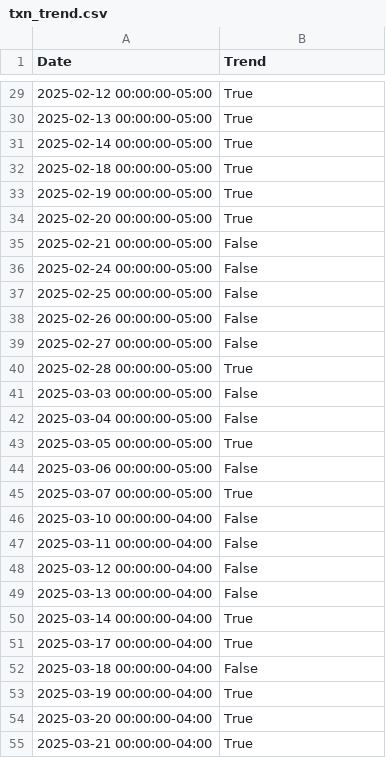
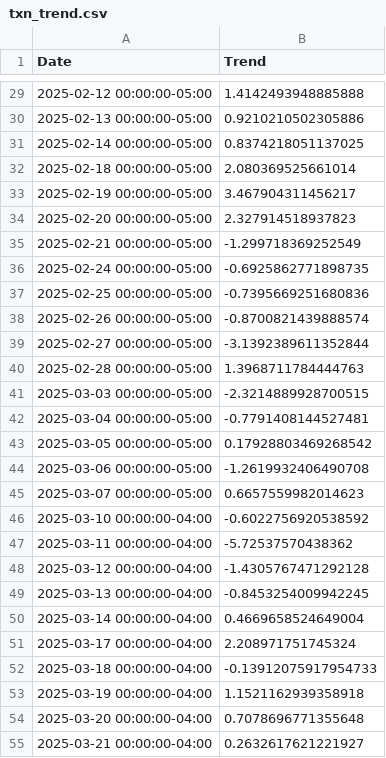
Before and after one commit to dukemdiamond/TXNAnalysis, a CSV file: txn_trend.csv, drawn as a sheet; only a part is shown, gaps mark what is left out; the diff covers the shown part only.

```diff
--- a/txn_trend.csv
+++ b/txn_trend.csv
@@ -29,27 +29,27 @@ Date,Trend
-2025-02-12 00:00:00-05:00,True
-2025-02-13 00:00:00-05:00,True
-2025-02-14 00:00:00-05:00,True
-2025-02-18 00:00:00-05:00,True
-2025-02-19 00:00:00-05:00,True
-2025-02-20 00:00:00-05:00,True
-2025-02-21 00:00:00-05:00,False
-2025-02-24 00:00:00-05:00,False
-2025-02-25 00:00:00-05:00,False
-2025-02-26 00:00:00-05:00,False
-2025-02-27 00:00:00-05:00,False
-2025-02-28 00:00:00-05:00,True
-2025-03-03 00:00:00-05:00,False
-2025-03-04 00:00:00-05:00,False
-2025-03-05 00:00:00-05:00,True
-2025-03-06 00:00:00-05:00,False
-2025-03-07 00:00:00-05:00,True
-2025-03-10 00:00:00-04:00,False
-2025-03-11 00:00:00-04:00,False
-2025-03-12 00:00:00-04:00,False
-2025-03-13 00:00:00-04:00,False
-2025-03-14 00:00:00-04:00,True
-2025-03-17 00:00:00-04:00,True
-2025-03-18 00:00:00-04:00,False
-2025-03-19 00:00:00-04:00,True
-2025-03-20 00:00:00-04:00,True
-2025-03-21 00:00:00-04:00,True
+2025-02-12 00:00:00-05:00,1.4142493948885888
+2025-02-13 00:00:00-05:00,0.9210210502305886
+2025-02-14 00:00:00-05:00,0.8374218051137025
+2025-02-18 00:00:00-05:00,2.080369525661014
+2025-02-19 00:00:00-05:00,3.467904311456217
+2025-02-20 00:00:00-05:00,2.327914518937823
+2025-02-21 00:00:00-05:00,-1.299718369252549
+2025-02-24 00:00:00-05:00,-0.6925862771898735
+2025-02-25 00:00:00-05:00,-0.7395669251680836
+2025-02-26 00:00:00-05:00,-0.8700821439888574
+2025-02-27 00:00:00-05:00,-3.1392389611352844
+2025-02-28 00:00:00-05:00,1.3968711784444763
+2025-03-03 00:00:00-05:00,-2.3214889928700515
+2025-03-04 00:00:00-05:00,-0.7791408144527481
+2025-03-05 00:00:00-05:00,0.17928803469268542
+2025-03-06 00:00:00-05:00,-1.2619932406490708
+2025-03-07 00:00:00-05:00,0.6657559982014623
+2025-03-10 00:00:00-04:00,-0.6022756920538592
+2025-03-11 00:00:00-04:00,-5.72537570438362
+2025-03-12 00:00:00-04:00,-1.4305767471292128
+2025-03-13 00:00:00-04:00,-0.8453254009942245
+2025-03-14 00:00:00-04:00,0.4669658524649004
+2025-03-17 00:00:00-04:00,2.208971751745324
+2025-03-18 00:00:00-04:00,-0.13912075917954733
+2025-03-19 00:00:00-04:00,1.1521162939358918
+2025-03-20 00:00:00-04:00,0.7078696771355648
+2025-03-21 00:00:00-04:00,0.2632617621221927
```
Also changed, not shown: 1 added row and 81 edited cells elsewhere in this file, market_trend.csv, 1 other file.
